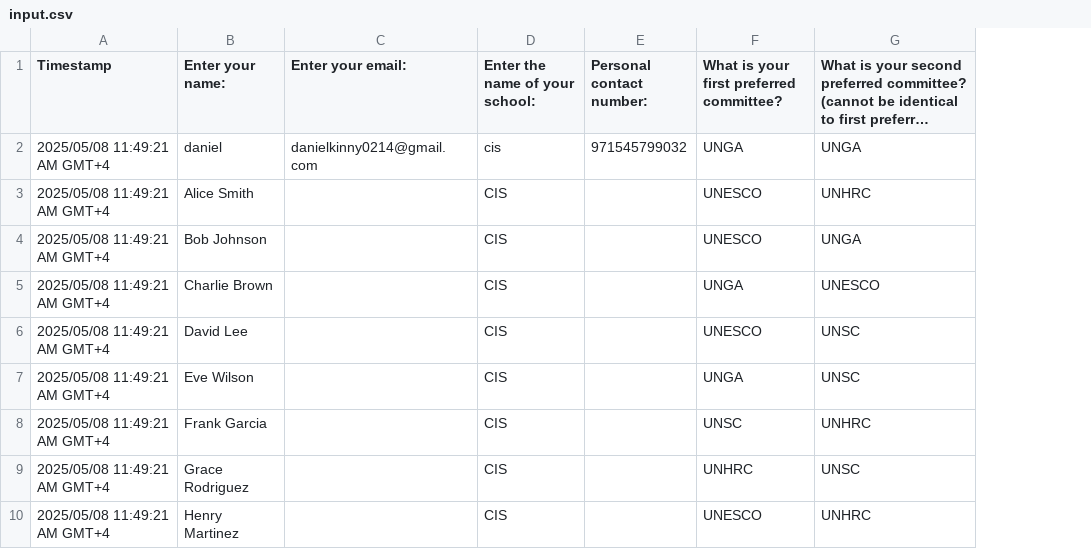
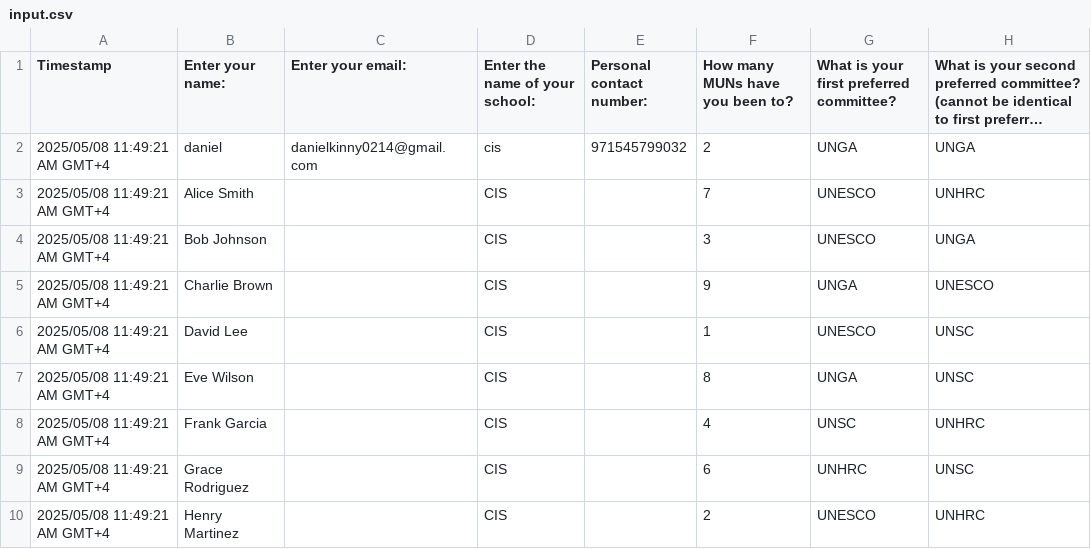
Before and after one commit to danielKinny/cis-allocations, a CSV file: input.csv, drawn as a sheet; only a part is shown; long unchanged cells end in …; the diff names each change by its address in the sheet, - before the commit and + after, or states it on an @@ line.

Commit message:
added the prev experience field

```diff
--- a/input.csv
+++ b/input.csv
+column F (How many MUNs have you been to?), rows 2-10: 2 | 7 | 3 | 9 | 1 | 8 | 4 | 6 | 2
```
